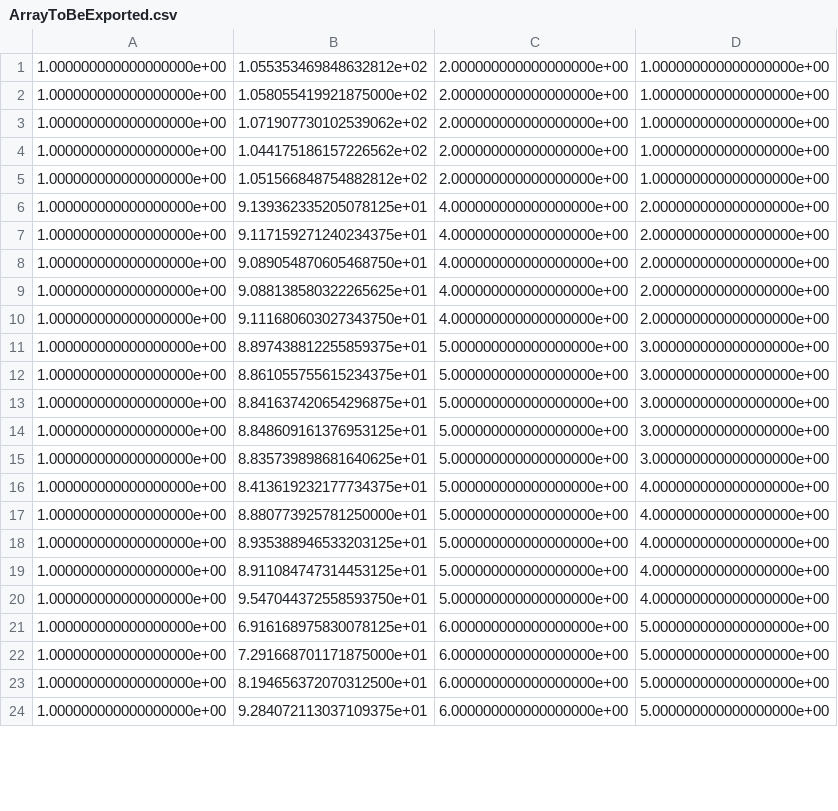
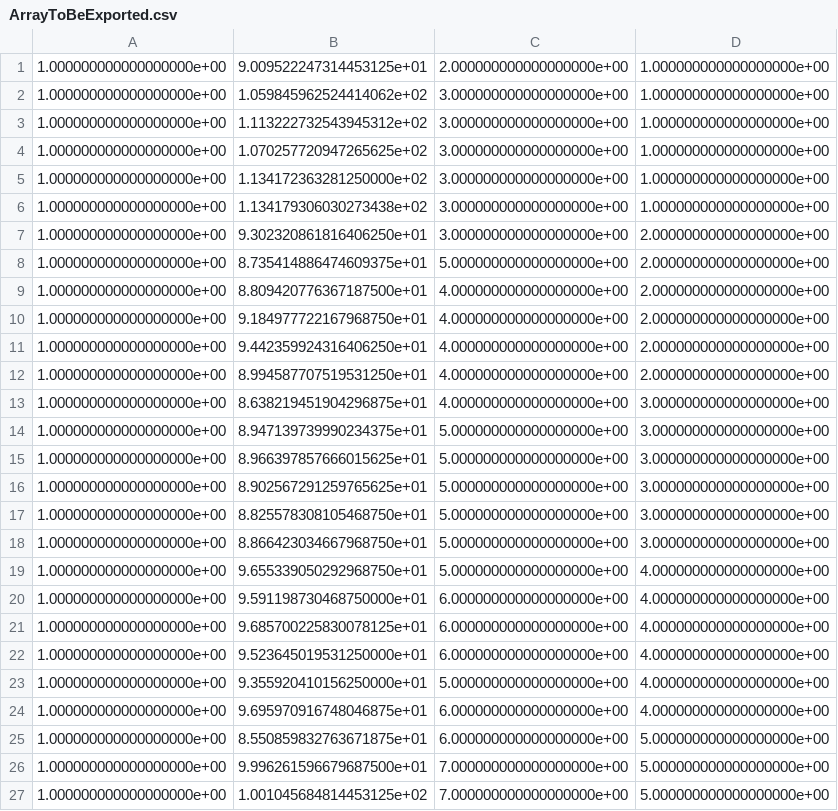
Before and after one commit to aaronlohwy/gesturerecognition, a CSV file: ArrayToBeExported.csv, drawn as a sheet; only a part is shown; the diff covers the shown part only.

```diff
--- a/ArrayToBeExported.csv
+++ b/ArrayToBeExported.csv
@@ -1,24 +1,27 @@
-1.000000000000000000e+00,1.055353469848632812e+02,2.000000000000000000e+00,1.000000000000000000e+00
-1.000000000000000000e+00,1.058055419921875000e+02,2.000000000000000000e+00,1.000000000000000000e+00
-1.000000000000000000e+00,1.071907730102539062e+02,2.000000000000000000e+00,1.000000000000000000e+00
-1.000000000000000000e+00,1.044175186157226562e+02,2.000000000000000000e+00,1.000000000000000000e+00
-1.000000000000000000e+00,1.051566848754882812e+02,2.000000000000000000e+00,1.000000000000000000e+00
-1.000000000000000000e+00,9.139362335205078125e+01,4.000000000000000000e+00,2.000000000000000000e+00
-1.000000000000000000e+00,9.117159271240234375e+01,4.000000000000000000e+00,2.000000000000000000e+00
-1.000000000000000000e+00,9.089054870605468750e+01,4.000000000000000000e+00,2.000000000000000000e+00
-1.000000000000000000e+00,9.088138580322265625e+01,4.000000000000000000e+00,2.000000000000000000e+00
-1.000000000000000000e+00,9.111680603027343750e+01,4.000000000000000000e+00,2.000000000000000000e+00
-1.000000000000000000e+00,8.897438812255859375e+01,5.000000000000000000e+00,3.000000000000000000e+00
-1.000000000000000000e+00,8.861055755615234375e+01,5.000000000000000000e+00,3.000000000000000000e+00
-1.000000000000000000e+00,8.841637420654296875e+01,5.000000000000000000e+00,3.000000000000000000e+00
-1.000000000000000000e+00,8.848609161376953125e+01,5.000000000000000000e+00,3.000000000000000000e+00
-1.000000000000000000e+00,8.835739898681640625e+01,5.000000000000000000e+00,3.000000000000000000e+00
-1.000000000000000000e+00,8.413619232177734375e+01,5.000000000000000000e+00,4.000000000000000000e+00
-1.000000000000000000e+00,8.880773925781250000e+01,5.000000000000000000e+00,4.000000000000000000e+00
-1.000000000000000000e+00,8.935388946533203125e+01,5.000000000000000000e+00,4.000000000000000000e+00
-1.000000000000000000e+00,8.911084747314453125e+01,5.000000000000000000e+00,4.000000000000000000e+00
-1.000000000000000000e+00,9.547044372558593750e+01,5.000000000000000000e+00,4.000000000000000000e+00
-1.000000000000000000e+00,6.916168975830078125e+01,6.000000000000000000e+00,5.000000000000000000e+00
-1.000000000000000000e+00,7.291668701171875000e+01,6.000000000000000000e+00,5.000000000000000000e+00
-1.000000000000000000e+00,8.194656372070312500e+01,6.000000000000000000e+00,5.000000000000000000e+00
-1.000000000000000000e+00,9.284072113037109375e+01,6.000000000000000000e+00,5.000000000000000000e+00
+1.000000000000000000e+00,9.009522247314453125e+01,2.000000000000000000e+00,1.000000000000000000e+00
+1.000000000000000000e+00,1.059845962524414062e+02,3.000000000000000000e+00,1.000000000000000000e+00
+1.000000000000000000e+00,1.113222732543945312e+02,3.000000000000000000e+00,1.000000000000000000e+00
+1.000000000000000000e+00,1.070257720947265625e+02,3.000000000000000000e+00,1.000000000000000000e+00
+1.000000000000000000e+00,1.134172363281250000e+02,3.000000000000000000e+00,1.000000000000000000e+00
+1.000000000000000000e+00,1.134179306030273438e+02,3.000000000000000000e+00,1.000000000000000000e+00
+1.000000000000000000e+00,9.302320861816406250e+01,3.000000000000000000e+00,2.000000000000000000e+00
+1.000000000000000000e+00,8.735414886474609375e+01,5.000000000000000000e+00,2.000000000000000000e+00
+1.000000000000000000e+00,8.809420776367187500e+01,4.000000000000000000e+00,2.000000000000000000e+00
+1.000000000000000000e+00,9.184977722167968750e+01,4.000000000000000000e+00,2.000000000000000000e+00
+1.000000000000000000e+00,9.442359924316406250e+01,4.000000000000000000e+00,2.000000000000000000e+00
+1.000000000000000000e+00,8.994587707519531250e+01,4.000000000000000000e+00,2.000000000000000000e+00
+1.000000000000000000e+00,8.638219451904296875e+01,4.000000000000000000e+00,3.000000000000000000e+00
+1.000000000000000000e+00,8.947139739990234375e+01,5.000000000000000000e+00,3.000000000000000000e+00
+1.000000000000000000e+00,8.966397857666015625e+01,5.000000000000000000e+00,3.000000000000000000e+00
+1.000000000000000000e+00,8.902567291259765625e+01,5.000000000000000000e+00,3.000000000000000000e+00
+1.000000000000000000e+00,8.825578308105468750e+01,5.000000000000000000e+00,3.000000000000000000e+00
+1.000000000000000000e+00,8.866423034667968750e+01,5.000000000000000000e+00,3.000000000000000000e+00
+1.000000000000000000e+00,9.655339050292968750e+01,5.000000000000000000e+00,4.000000000000000000e+00
+1.000000000000000000e+00,9.591198730468750000e+01,6.000000000000000000e+00,4.000000000000000000e+00
+1.000000000000000000e+00,9.685700225830078125e+01,6.000000000000000000e+00,4.000000000000000000e+00
+1.000000000000000000e+00,9.523645019531250000e+01,6.000000000000000000e+00,4.000000000000000000e+00
+1.000000000000000000e+00,9.355920410156250000e+01,5.000000000000000000e+00,4.000000000000000000e+00
+1.000000000000000000e+00,9.695970916748046875e+01,6.000000000000000000e+00,4.000000000000000000e+00
+1.000000000000000000e+00,8.550859832763671875e+01,6.000000000000000000e+00,5.000000000000000000e+00
+1.000000000000000000e+00,9.996261596679687500e+01,7.000000000000000000e+00,5.000000000000000000e+00
+1.000000000000000000e+00,1.001045684814453125e+02,7.000000000000000000e+00,5.000000000000000000e+00
```
Also changed, not shown: 22 added rows and 2 edited cells elsewhere in this file, 2 other files.
